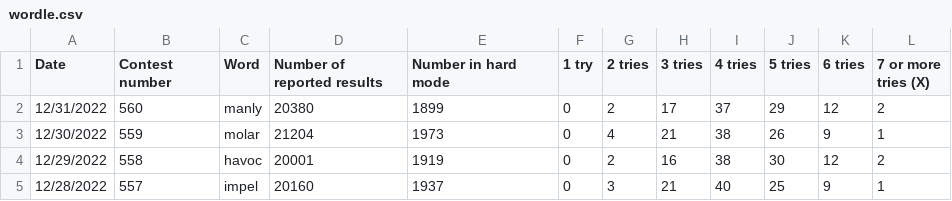
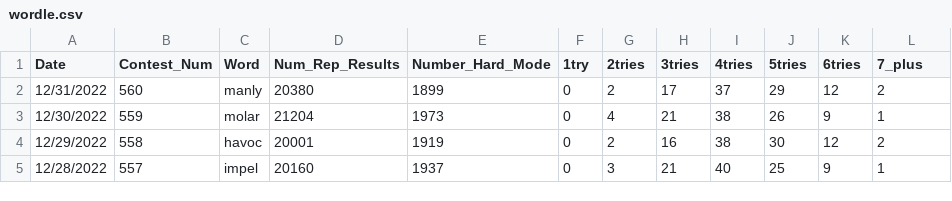
Before and after one commit to dchen327/mcm-2023, a CSV file: wordle.csv, drawn as a sheet; only a part is shown.

```diff
--- a/wordle.csv
+++ b/wordle.csv
@@ -1,2 +1,2 @@
-Date,Contest number,Word,Number of  reported results,Number in hard mode,1 try,2 tries,3 tries,4 tries,5 tries,6 tries,7 or more tries (X)
+Date,Contest_Num,Word,Num_Rep_Results,Number_Hard_Mode,1try,2tries,3tries,4tries,5tries,6tries,7_plus
 12/31/2022,560,manly,20380,1899,0,2,17,37,29,12,2
```
Also changed, not shown: 1 other file.
